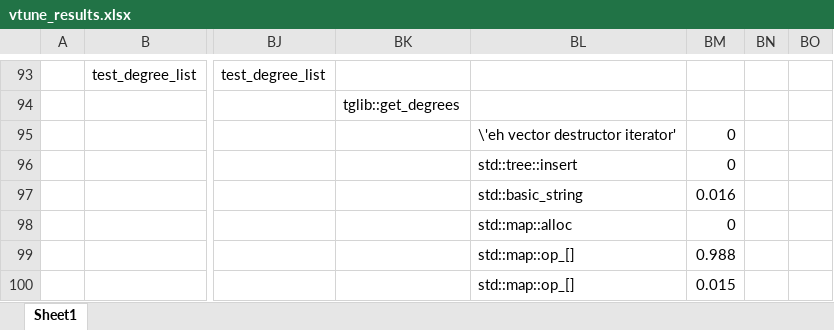
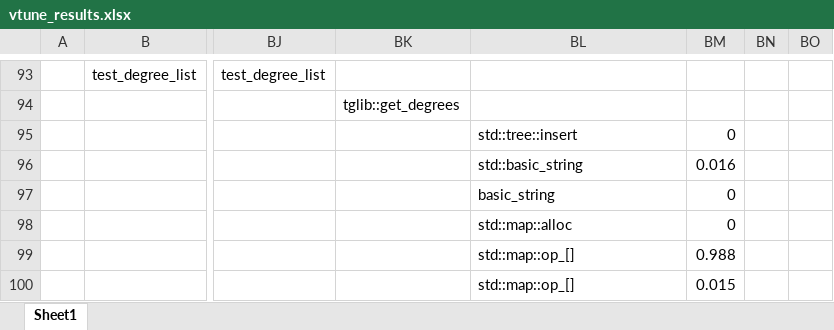
Before and after one commit to DriesVansteelant/Thesis-dynamic-networks, an Excel workbook: vtune_results.xlsx, sheet Sheet1, drawn as a sheet; only a part is shown, gaps mark what is left out; values as stored, in another font and other column widths than the file's, no borders; the diff names each change by its address in the sheet, - before the commit and + after, or states it on an @@ line.

```diff
--- a/vtune_results.xlsx (sheet Sheet1)
+++ b/vtune_results.xlsx (sheet Sheet1)
-BL95: \'eh vector destructor iterator'
+BL95: std::tree::insert
-BL96: std::tree::insert
+BL96: std::basic_string
-BM96: 0
+BM96: 0.016
-BL97: std::basic_string
+BL97: basic_string
-BM97: 0.016
+BM97: 0
```
Also changed, not shown: 14 other files.
